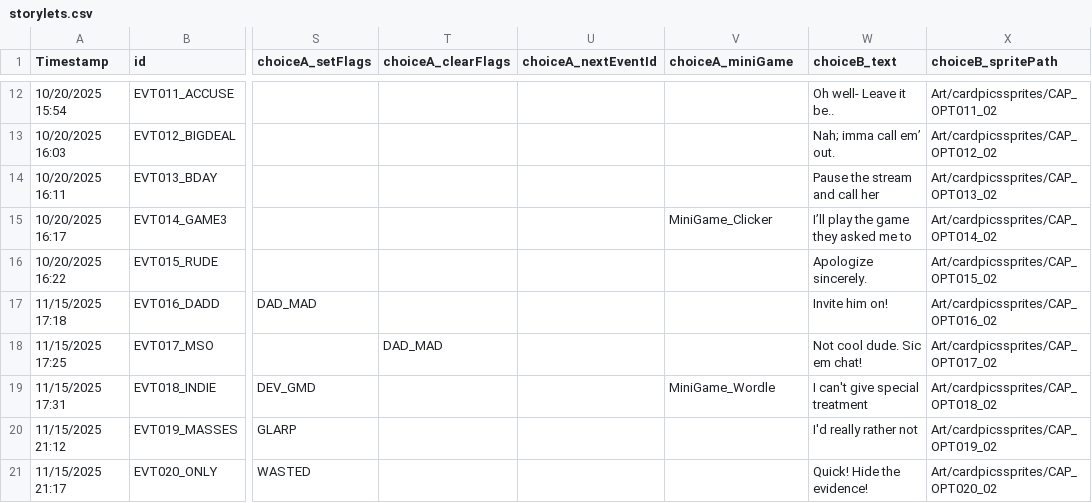
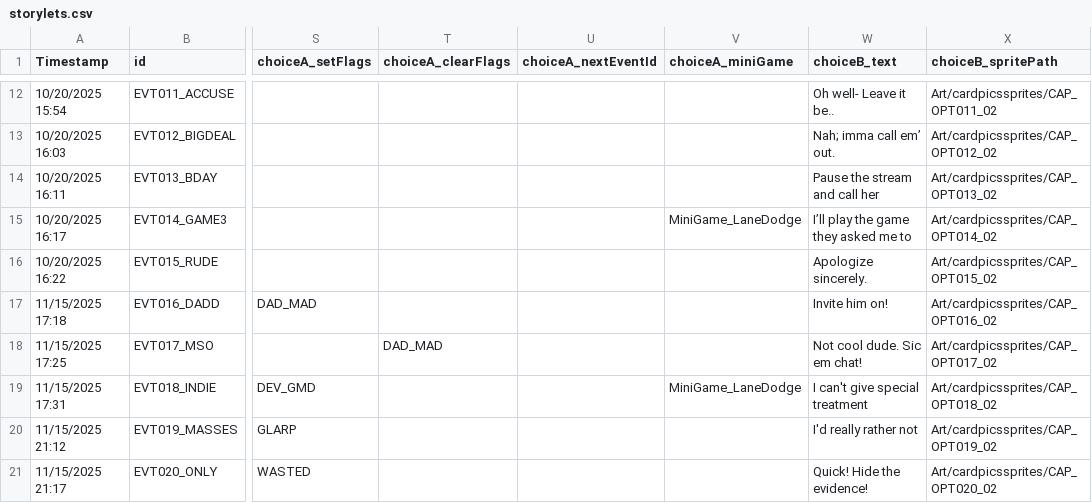
Before and after one commit to DIEPREYECD/CMPUT-250-Project, a CSV file: Streamer University/Assets/Resources/storylets.csv, drawn as a sheet; only a part is shown, gaps mark what is left out; the diff names each change by its address in the sheet, - before the commit and + after, or states it on an @@ line.

Commit message:
Lane dodge minigame in events/situations

```diff
--- a/Streamer University/Assets/Resources/storylets.csv
+++ b/Streamer University/Assets/Resources/storylets.csv
-V15 (choiceA_miniGame): MiniGame_Clicker
+V15 (choiceA_miniGame): MiniGame_LaneDodge
-V19 (choiceA_miniGame): MiniGame_Wordle
+V19 (choiceA_miniGame): MiniGame_LaneDodge
```
